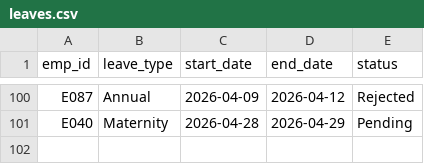
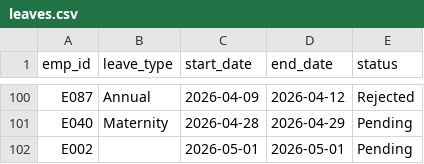
Before and after one commit to Shelvin-Devassy/hr-dashboard, a CSV file: data/leaves.csv, drawn as a sheet; only a part is shown, gaps mark what is left out.

```diff
--- a/data/leaves.csv
+++ b/data/leaves.csv
@@ -101 +101,2 @@ E087,Annual,2026-04-09,2026-04-12,Rejected
 E040,Maternity,2026-04-28,2026-04-29,Pending
+E002,,2026-05-01,2026-05-01,Pending
```
Also changed, not shown: data/attendance.csv, data/shifts.csv, 3 other files.
